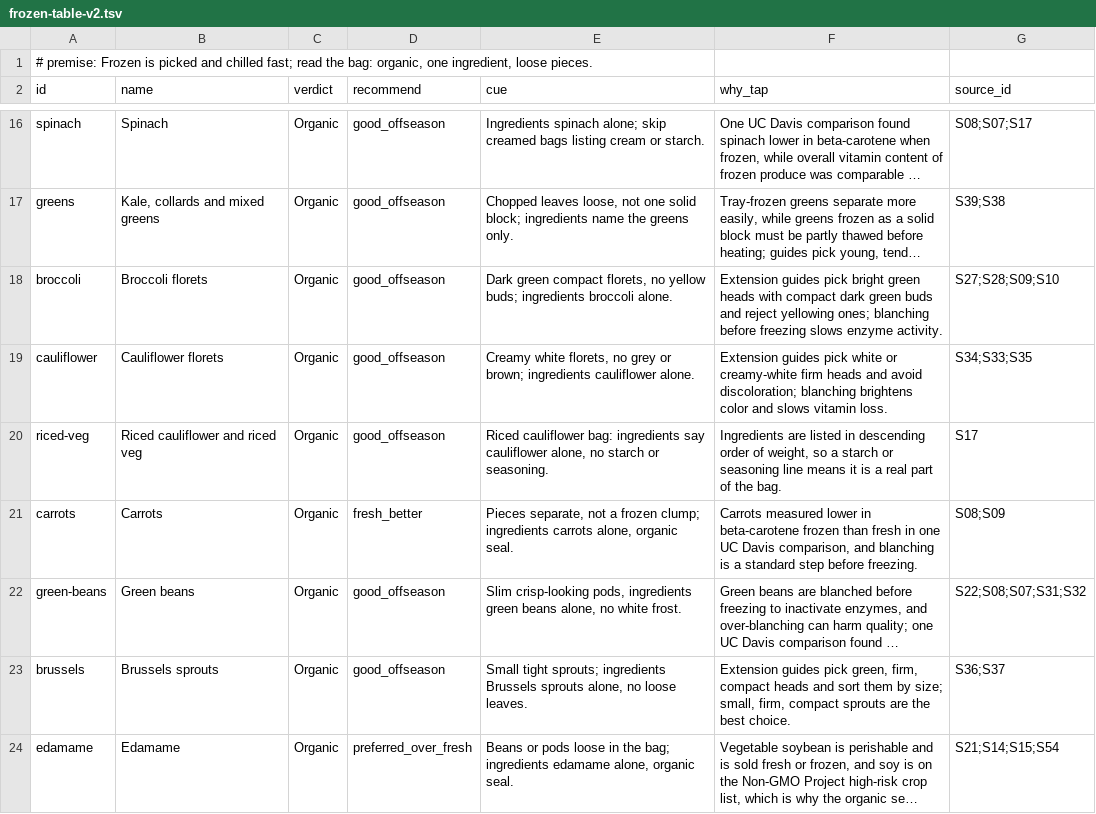
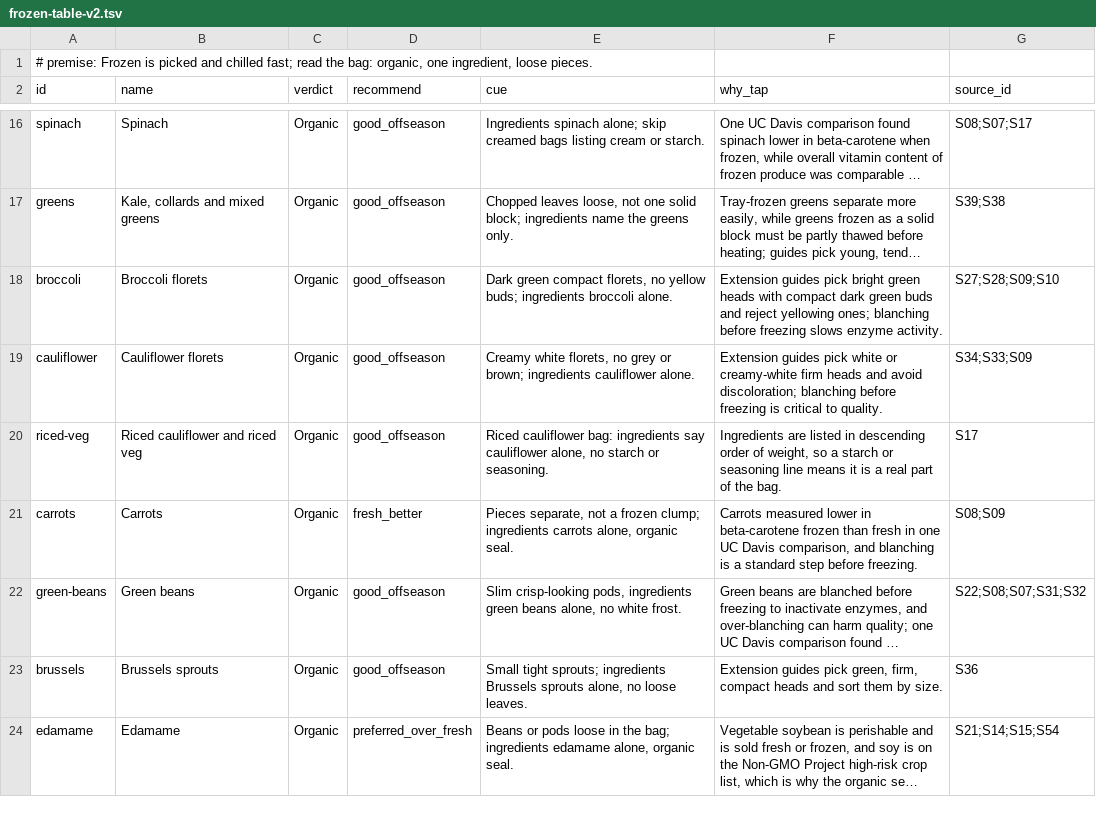
Before and after one commit to imagine-greatly/kristy, a TSV file: docs/research/deepen/pilot/frozen-table-v2.tsv, drawn as a sheet; only a part is shown, gaps mark what is left out; long unchanged cells end in …; the diff covers the shown part only; the diff names each change by its address in the sheet, - before the commit and + after, or states it on an @@ line.

```diff
--- a/docs/research/deepen/pilot/frozen-table-v2.tsv
+++ b/docs/research/deepen/pilot/frozen-table-v2.tsv
-F19 (why_tap): …discoloration; blanching brightens color and slows vitamin loss.
+F19 (why_tap): …discoloration; blanching before freezing is critical to quality.
-G19 (source_id): S34;S33;S35
+G19 (source_id): S34;S33;S09
-F23 (why_tap): …them by size; small, firm, compact sprouts are the best choice.
+F23 (why_tap): …them by size.
-G23 (source_id): S36;S37
+G23 (source_id): S36
```
Also changed, not shown: 10 edited cells elsewhere in this file, docs/research/deepen/pilot/produce-fresh-v3-sources.tsv, docs/research/deepen/pilot/produce-fresh-v3.tsv, 1 other file.
